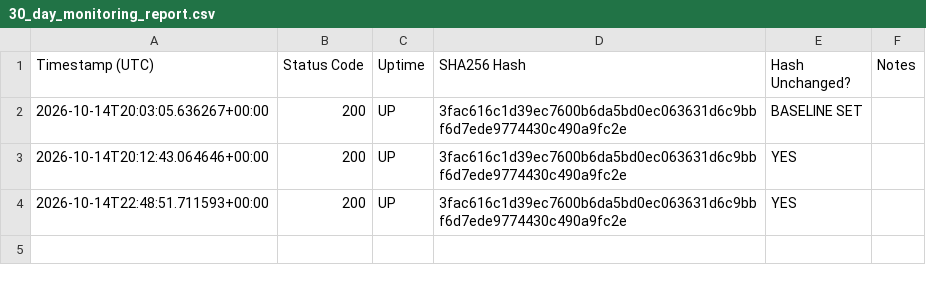
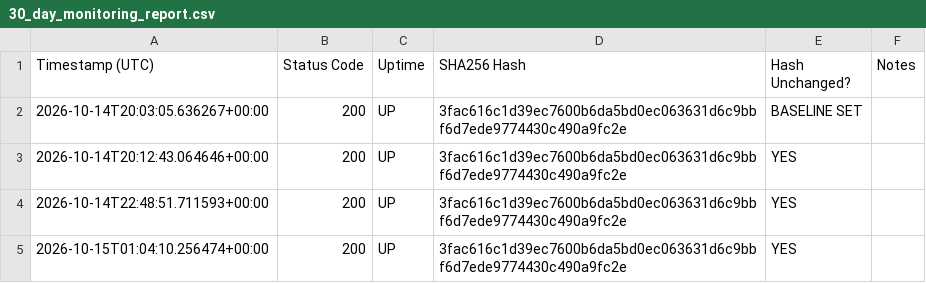
Before and after one commit to onbreak/split, a CSV file: 30_day_monitoring_report.csv, drawn as a sheet.

```diff
--- a/30_day_monitoring_report.csv
+++ b/30_day_monitoring_report.csv
@@ -4 +4,2 @@ Timestamp (UTC),Status Code,Uptime,SHA256 Hash,Hash Unchanged?,Notes
 2026-10-14T22:48:51.711593+00:00,200,UP,3fac616c1d39ec7600b6da5bd0ec063631d6c9bbf6d7ede9774430c490a9fc2e,YES,
+2026-10-15T01:04:10.256474+00:00,200,UP,3fac616c1d39ec7600b6da5bd0ec063631d6c9bbf6d7ede9774430c490a9fc2e,YES,
```
